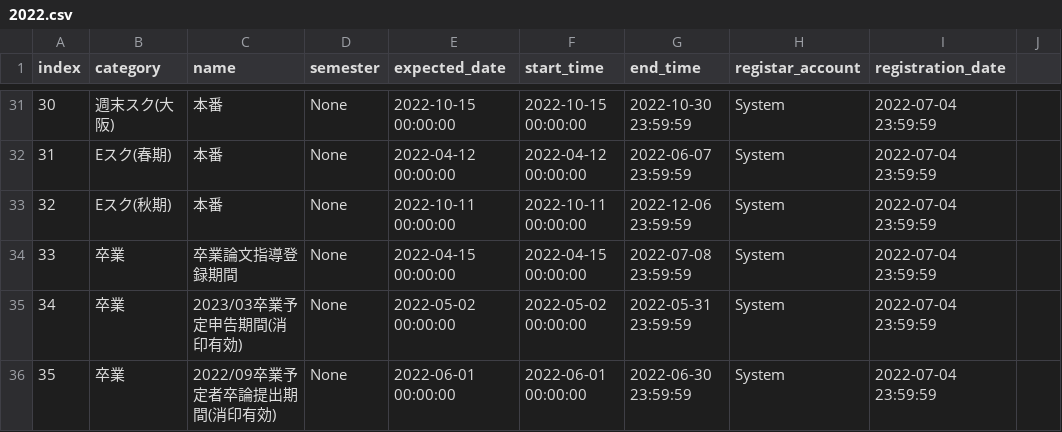
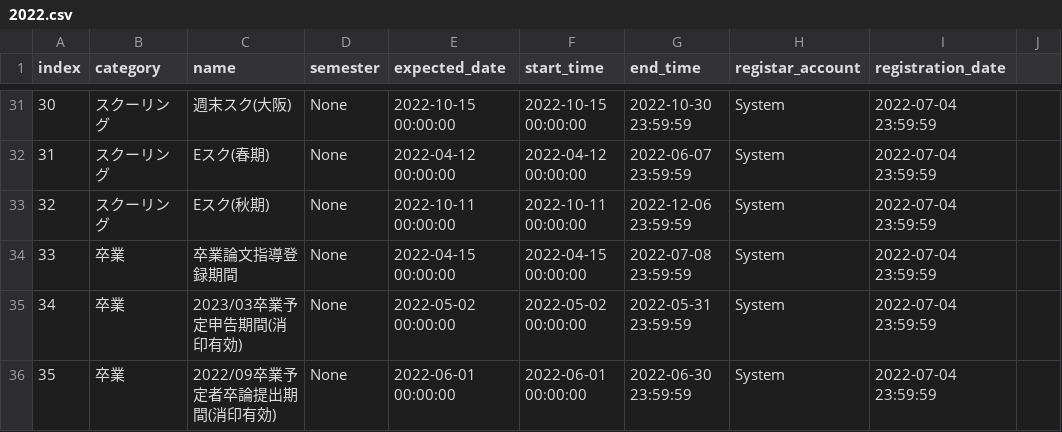
Before and after one commit to kcc-event-notify-bot/event-list, a CSV file: 2022.csv, drawn as a sheet; only a part is shown, gaps mark what is left out; the diff covers the shown part only.

Commit message:
Update 2022.csv
category スクーリングに統一

```diff
--- a/2022.csv
+++ b/2022.csv
@@ -31,4 +31,4 @@ index,category,name,semester,expected_date,start_time,end_time,registar_account,
-30,週末スク(大阪),本番,None,2022-10-15 00:00:00,2022-10-15 00:00:00,2022-10-30 23:59:59,System,2022-07-04 23:59:59
-31,Eスク(春期),本番,None,2022-04-12 00:00:00,2022-04-12 00:00:00,2022-06-07 23:59:59,System,2022-07-04 23:59:59
-32,Eスク(秋期),本番,None,2022-10-11 00:00:00,2022-10-11 00:00:00,2022-12-06 23:59:59,System,2022-07-04 23:59:59
+30,スクーリング,週末スク(大阪),None,2022-10-15 00:00:00,2022-10-15 00:00:00,2022-10-30 23:59:59,System,2022-07-04 23:59:59
+31,スクーリング,Eスク(春期),None,2022-04-12 00:00:00,2022-04-12 00:00:00,2022-06-07 23:59:59,System,2022-07-04 23:59:59
+32,スクーリング,Eスク(秋期),None,2022-10-11 00:00:00,2022-10-11 00:00:00,2022-12-06 23:59:59,System,2022-07-04 23:59:59
 33,卒業,卒業論文指導登録期間,None,2022-04-15 00:00:00,2022-04-15 00:00:00,2022-07-08 23:59:59,System,2022-07-04 23:59:59
```
Also changed, not shown: 34 edited cells elsewhere in this file.
